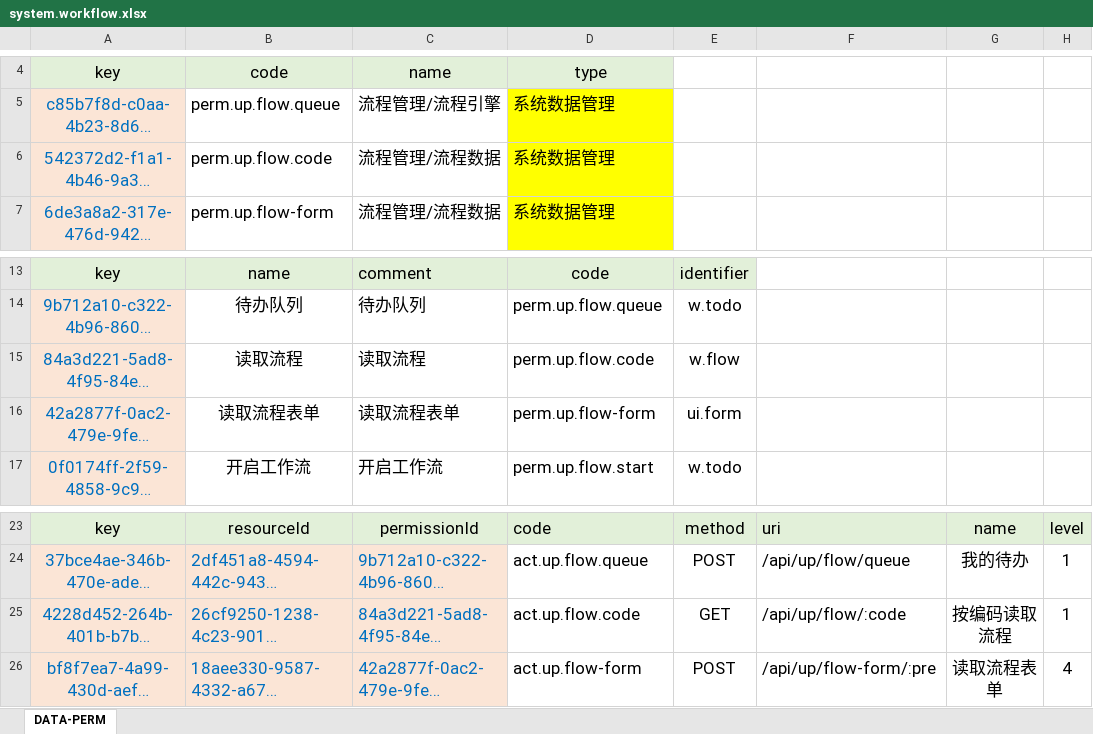
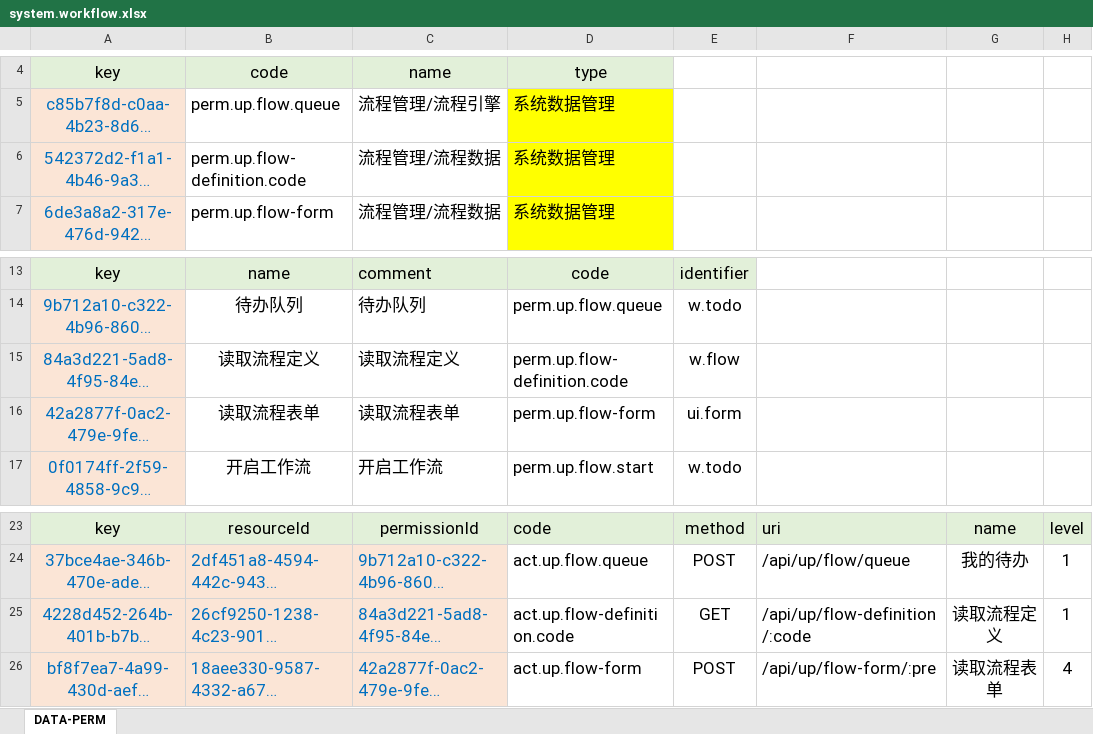
Before and after one commit to silentbalanceyh/vertx-zero, an Excel workbook: vertx-pin/zero-wf/src/main/resources/plugin/wf/oob/cab/system.workflow.xlsx, sheet DATA-PERM, drawn as a sheet; only a part is shown, gaps mark what is left out; long unchanged cells end in …; values as stored, in another font and other column widths than the file's, no borders; the diff names each change by its address in the sheet, - before the commit and + after, or states it on an @@ line.

Commit message:
Workflow

```diff
--- a/vertx-pin/zero-wf/src/main/resources/plugin/wf/oob/cab/system.workflow.xlsx (sheet DATA-PERM)
+++ b/vertx-pin/zero-wf/src/main/resources/plugin/wf/oob/cab/system.workflow.xlsx (sheet DATA-PERM)
-B6: perm.up.flow.code
+B6: perm.up.flow-definition.code
-B15: 读取流程
+B15: 读取流程定义
-C15: 读取流程
+C15: 读取流程定义
-D15: perm.up.flow.code
+D15: perm.up.flow-definition.code
-D25: act.up.flow.code
+D25: act.up.flow-definition.code
-F25: /api/up/flow/:code
+F25: /api/up/flow-definition/:code
-G25: 按编码读取流程
+G25: 读取流程定义
```
Also changed, not shown: 11 other files.
